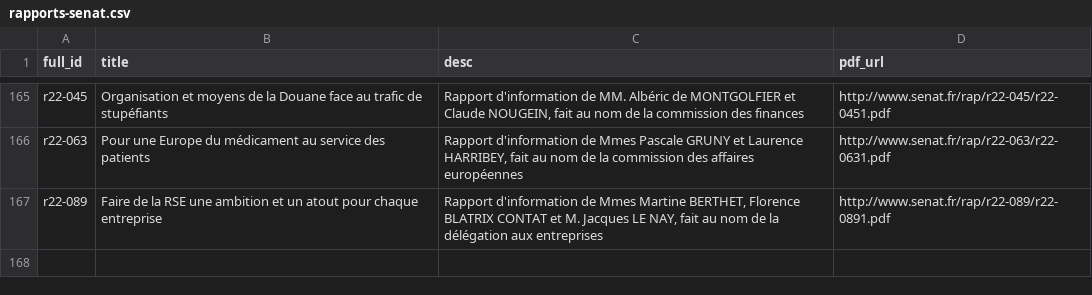
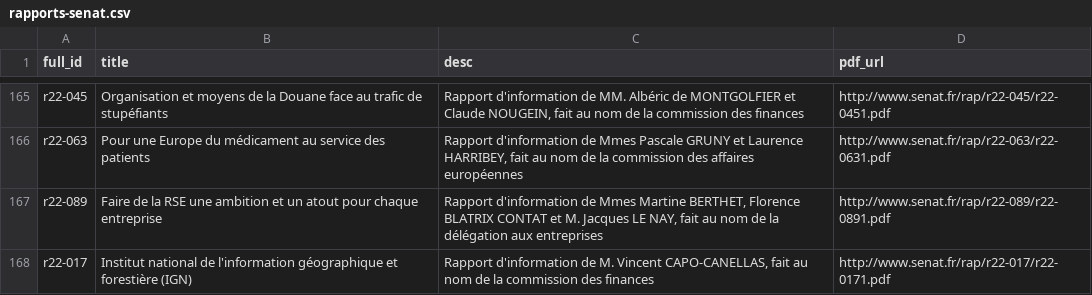
Before and after one commit to seracio/au-rapport, a CSV file: notebooks/rapports-senat.csv, drawn as a sheet; only a part is shown, gaps mark what is left out.

```diff
--- a/notebooks/rapports-senat.csv
+++ b/notebooks/rapports-senat.csv
@@ -167 +167,2 @@ r22-063;Pour une Europe du médicament au service des patients;Rapport d'informa
 r22-089;Faire de la RSE une ambition et un atout pour chaque entreprise;Rapport d'information de Mmes Martine BERTHET, Florence BLATRIX CONTAT et M. Jacques LE NAY, fait au nom de la délégation aux entreprises;http://www.senat.fr/rap/r22-089/r22-0891.pdf
+r22-017;Institut national de l'information géographique et forestière (IGN);Rapport d'information de M. Vincent CAPO-CANELLAS, fait au nom de la commission des finances;http://www.senat.fr/rap/r22-017/r22-0171.pdf
```
Also changed, not shown: 3 other files.
